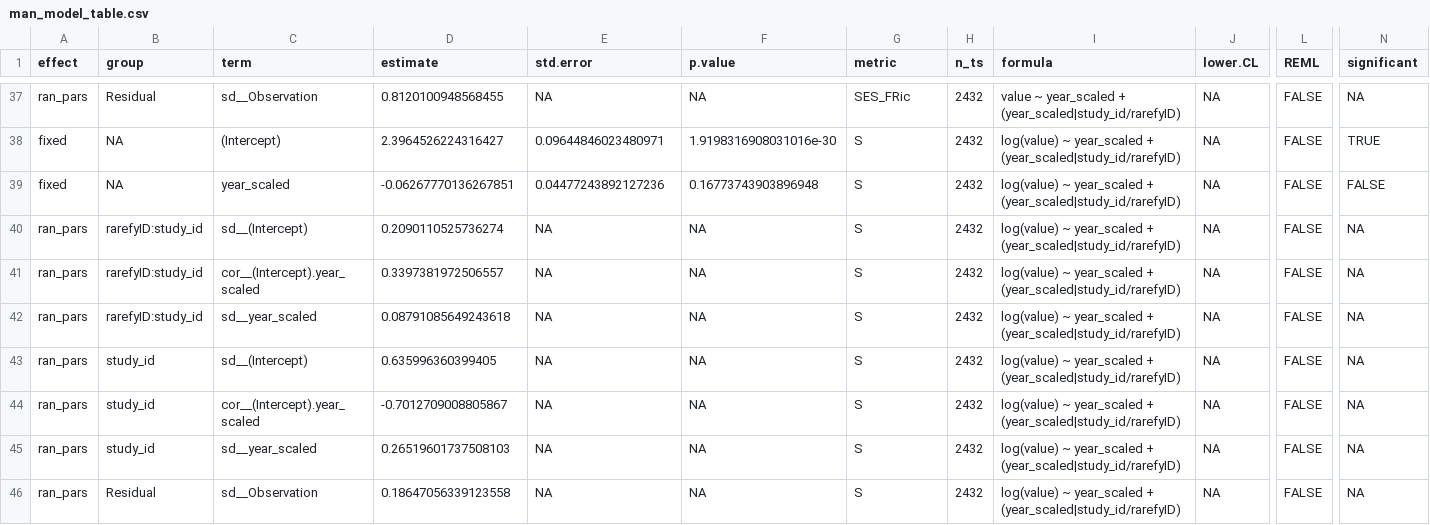
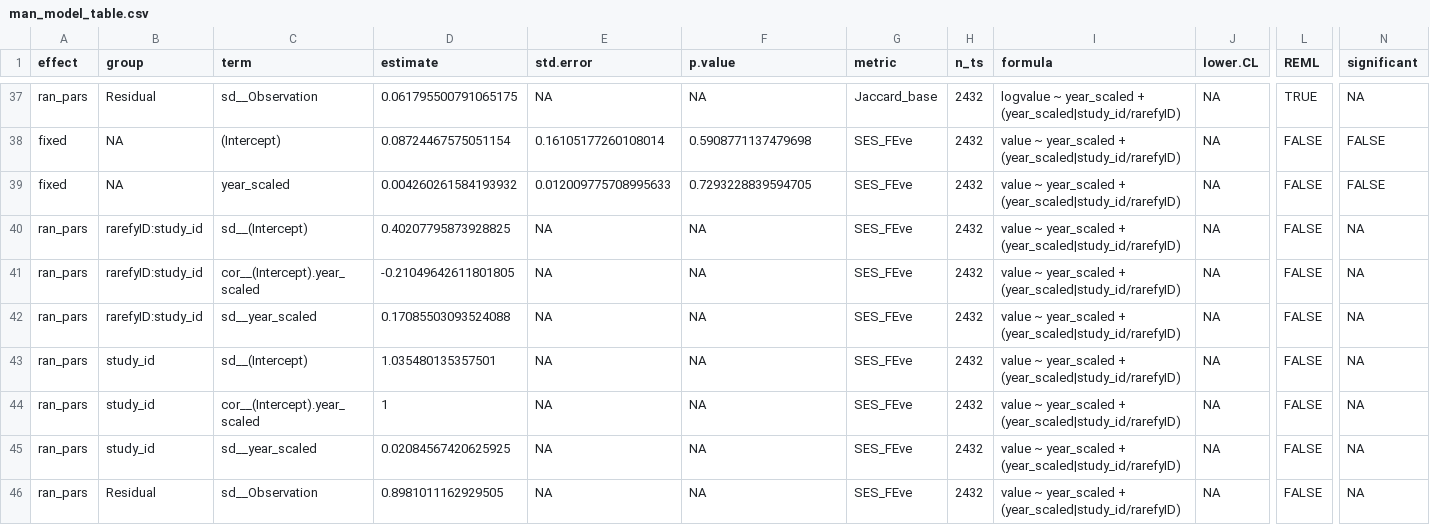
Before and after one commit to karinorman/biodivTS, a CSV file: figures/man_model_table.csv, drawn as a sheet; only a part is shown, gaps mark what is left out; the diff covers the shown part only; the diff names each change by its address in the sheet, - before the commit and + after, or states it on an @@ line.

```diff
--- a/figures/man_model_table.csv
+++ b/figures/man_model_table.csv
-D37 (estimate): 0.8120100948568455
+D37 (estimate): 0.061795500791065175
-G37 (metric): SES_FRic
+G37 (metric): Jaccard_base
-I37 (formula): value ~ year_scaled…
+I37 (formula): logvalue ~ year_scaled…
-L37 (REML): FALSE
+L37 (REML): TRUE
-D38 (estimate): 2.3964526224316427
+D38 (estimate): 0.08724467575051154
-E38 (std.error): 0.09644846023480971
+E38 (std.error): 0.16105177260108014
-F38 (p.value): 1.9198316908031016e-30
+F38 (p.value): 0.5908771137479698
-G38:G46 (metric): S
+G38:G46 (metric): SES_FEve
-I38:I46 (formula): log(value) ~ year_scaled…
+I38:I46 (formula): value ~ year_scaled…
-N38 (significant): TRUE
+N38 (significant): FALSE
-D39 (estimate): -0.06267770136267851
+D39 (estimate): 0.004260261584193932
-E39 (std.error): 0.04477243892127236
+E39 (std.error): 0.012009775708995633
-F39 (p.value): 0.16773743903896948
+F39 (p.value): 0.7293228839594705
-D40 (estimate): 0.2090110525736274
+D40 (estimate): 0.40207795873928825
-D41 (estimate): 0.3397381972506557
+D41 (estimate): -0.21049642611801805
-D42 (estimate): 0.08791085649243618
+D42 (estimate): 0.17085503093524088
-D43 (estimate): 0.635996360399405
+D43 (estimate): 1.035480135357501
-D44 (estimate): -0.7012709008805867
+D44 (estimate): 1
-D45 (estimate): 0.26519601737508103
+D45 (estimate): 0.02084567420625925
-D46 (estimate): 0.18647056339123558
+D46 (estimate): 0.8981011162929505
```
Also changed, not shown: 114 edited cells elsewhere in this file, paper/model_estimates_supp.csv, 1 other file.
